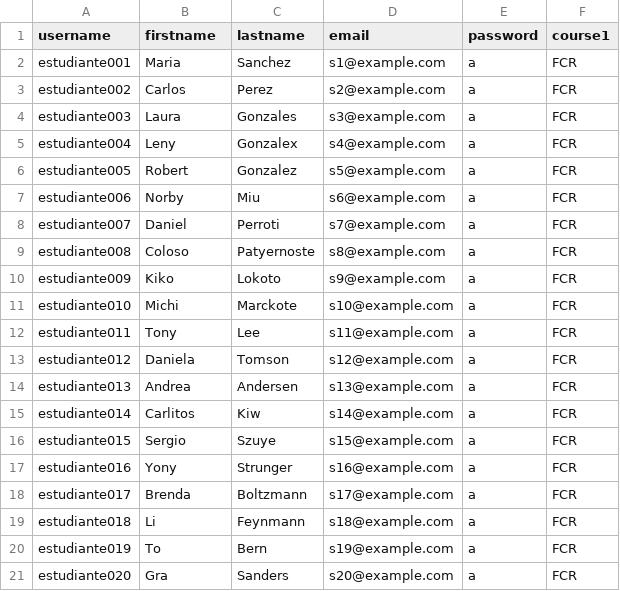
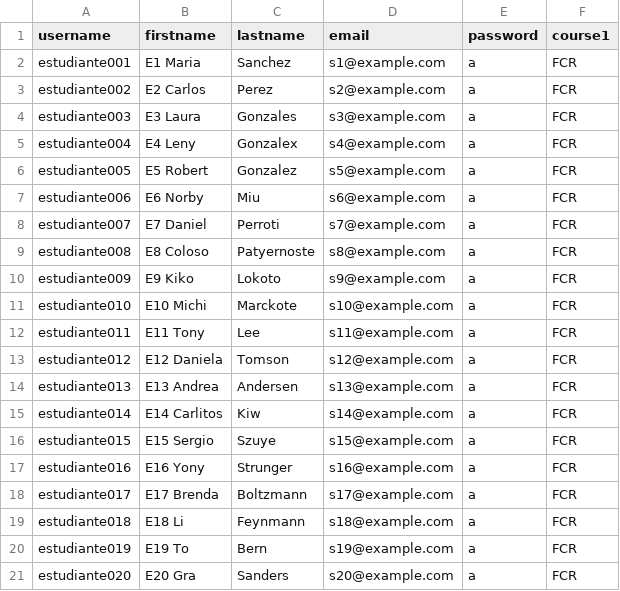
Before and after one commit to frautn/chatbotIAHub, a CSV file: docker/data/usuarios.csv, drawn as a sheet.

```diff
--- a/docker/data/usuarios.csv
+++ b/docker/data/usuarios.csv
@@ -1,21 +1,21 @@
 username,firstname,lastname,email,password,course1
-estudiante001,Maria,Sanchez,s1@example.com,a,FCR
-estudiante002,Carlos,Perez,s2@example.com,a,FCR
-estudiante003,Laura,Gonzales,s3@example.com,a,FCR
-estudiante004,Leny,Gonzalex,s4@example.com,a,FCR
-estudiante005,Robert,Gonzalez,s5@example.com,a,FCR
-estudiante006,Norby,Miu,s6@example.com,a,FCR
-estudiante007,Daniel,Perroti,s7@example.com,a,FCR
-estudiante008,Coloso,Patyernoste,s8@example.com,a,FCR
-estudiante009,Kiko,Lokoto,s9@example.com,a,FCR
-estudiante010,Michi,Marckote,s10@example.com,a,FCR
-estudiante011,Tony,Lee,s11@example.com,a,FCR
-estudiante012,Daniela,Tomson,s12@example.com,a,FCR
-estudiante013,Andrea,Andersen,s13@example.com,a,FCR
-estudiante014,Carlitos,Kiw,s14@example.com,a,FCR
-estudiante015,Sergio,Szuye,s15@example.com,a,FCR
-estudiante016,Yony,Strunger,s16@example.com,a,FCR
-estudiante017,Brenda,Boltzmann,s17@example.com,a,FCR
-estudiante018,Li,Feynmann,s18@example.com,a,FCR
-estudiante019,To,Bern,s19@example.com,a,FCR
-estudiante020,Gra,Sanders,s20@example.com,a,FCR
+estudiante001,E1 Maria,Sanchez,s1@example.com,a,FCR
+estudiante002,E2 Carlos,Perez,s2@example.com,a,FCR
+estudiante003,E3 Laura,Gonzales,s3@example.com,a,FCR
+estudiante004,E4 Leny,Gonzalex,s4@example.com,a,FCR
+estudiante005,E5 Robert,Gonzalez,s5@example.com,a,FCR
+estudiante006,E6 Norby,Miu,s6@example.com,a,FCR
+estudiante007,E7 Daniel,Perroti,s7@example.com,a,FCR
+estudiante008,E8 Coloso,Patyernoste,s8@example.com,a,FCR
+estudiante009,E9 Kiko,Lokoto,s9@example.com,a,FCR
+estudiante010,E10 Michi,Marckote,s10@example.com,a,FCR
+estudiante011,E11 Tony,Lee,s11@example.com,a,FCR
+estudiante012,E12 Daniela,Tomson,s12@example.com,a,FCR
+estudiante013,E13 Andrea,Andersen,s13@example.com,a,FCR
+estudiante014,E14 Carlitos,Kiw,s14@example.com,a,FCR
+estudiante015,E15 Sergio,Szuye,s15@example.com,a,FCR
+estudiante016,E16 Yony,Strunger,s16@example.com,a,FCR
+estudiante017,E17 Brenda,Boltzmann,s17@example.com,a,FCR
+estudiante018,E18 Li,Feynmann,s18@example.com,a,FCR
+estudiante019,E19 To,Bern,s19@example.com,a,FCR
+estudiante020,E20 Gra,Sanders,s20@example.com,a,FCR
```
Also changed, not shown: 18 other files.
